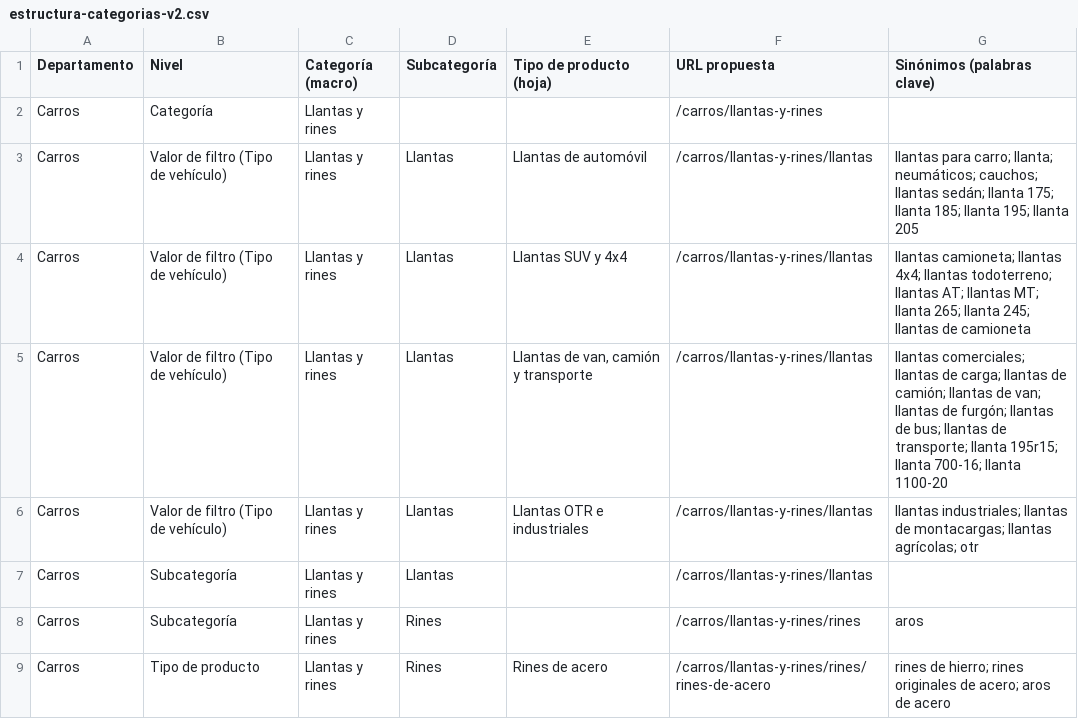
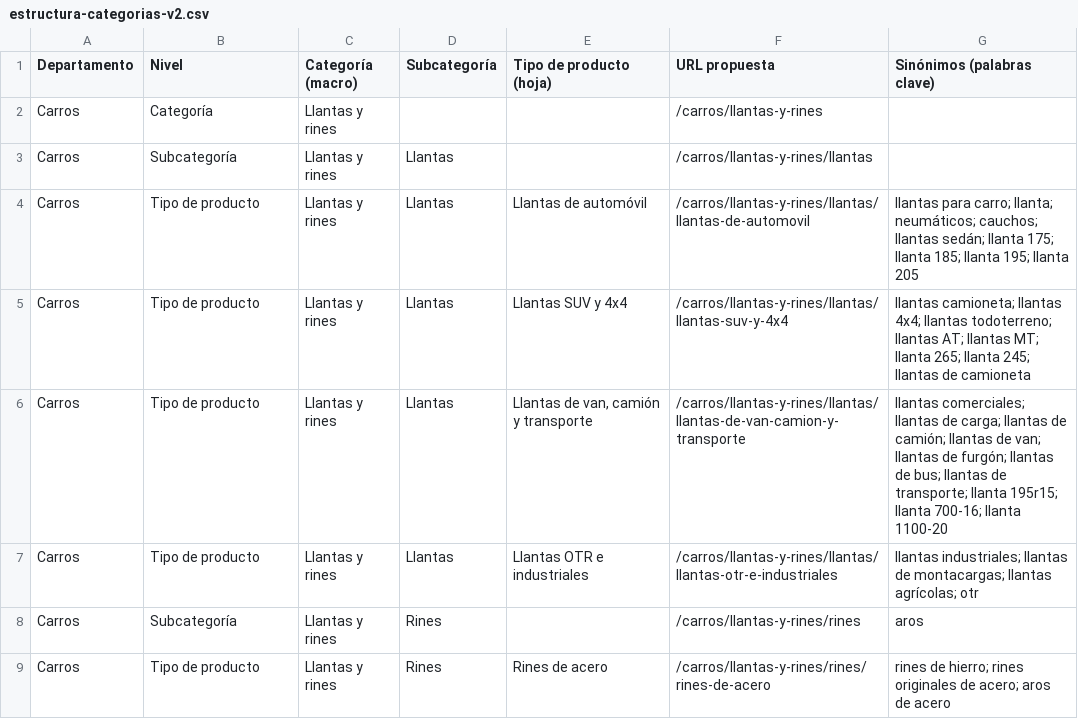
Before and after one commit to Jeissonespinosa/Onewstore, a CSV file: catalogo/estructura-categorias-v2.csv, drawn as a sheet; only a part is shown; removed rows and columns are numbered as before the commit, all else as after; the diff names each change by its address in the sheet, - before the commit and + after, or states it on an @@ line.

```diff
--- a/catalogo/estructura-categorias-v2.csv
+++ b/catalogo/estructura-categorias-v2.csv
-row 3: Carros | Valor de filtro (Tipo de vehículo) | Llantas y rines | Llantas | Llantas de automóvil | /carros/llantas-y-rines/llantas | llantas para carro; llanta; neumáticos; cauchos; llantas sedán; llanta 175; llanta 185; llanta 195; llanta 205
-row 4: Carros | Valor de filtro (Tipo de vehículo) | Llantas y rines | Llantas | Llantas SUV y 4x4 | /carros/llantas-y-rines/llantas | llantas camioneta; llantas 4x4; llantas todoterreno; llantas AT; llantas MT; llanta 265; llanta 245; llantas de camioneta
-row 5: Carros | Valor de filtro (Tipo de vehículo) | Llantas y rines | Llantas | Llantas de van, camión y transporte | /carros/llantas-y-rines/llantas | llantas comerciales; llantas de carga; llantas de camión; llantas de van; llantas de furgón; llantas de bus; llantas de transporte; llanta 195r15; llanta 700-16; llanta 1100-20
-row 6: Carros | Valor de filtro (Tipo de vehículo) | Llantas y rines | Llantas | Llantas OTR e industriales | /carros/llantas-y-rines/llantas | llantas industriales; llantas de montacargas; llantas agrícolas; otr
+row 4: Carros | Tipo de producto | Llantas y rines | Llantas | Llantas de automóvil | /carros/llantas-y-rines/llantas/llantas-de-automovil | llantas para carro; llanta; neumáticos; cauchos; llantas sedán; llanta 175; llanta 185; llanta 195; llanta 205
+row 5: Carros | Tipo de producto | Llantas y rines | Llantas | Llantas SUV y 4x4 | /carros/llantas-y-rines/llantas/llantas-suv-y-4x4 | llantas camioneta; llantas 4x4; llantas todoterreno; llantas AT; llantas MT; llanta 265; llanta 245; llantas de camioneta
+row 6: Carros | Tipo de producto | Llantas y rines | Llantas | Llantas de van, camión y transporte | /carros/llantas-y-rines/llantas/llantas-de-van-camion-y-transporte | llantas comerciales; llantas de carga; llantas de camión; llantas de van; llantas de furgón; llantas de bus; llantas de transporte; llanta 195r15; llanta 700-16; llanta 1100-20
+row 7: Carros | Tipo de producto | Llantas y rines | Llantas | Llantas OTR e industriales | /carros/llantas-y-rines/llantas/llantas-otr-e-industriales | llantas industriales; llantas de montacargas; llantas agrícolas; otr
```
Also changed, not shown: 9 other files.
